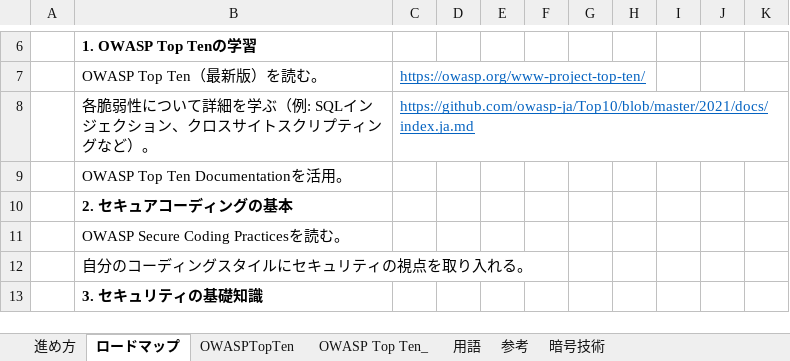
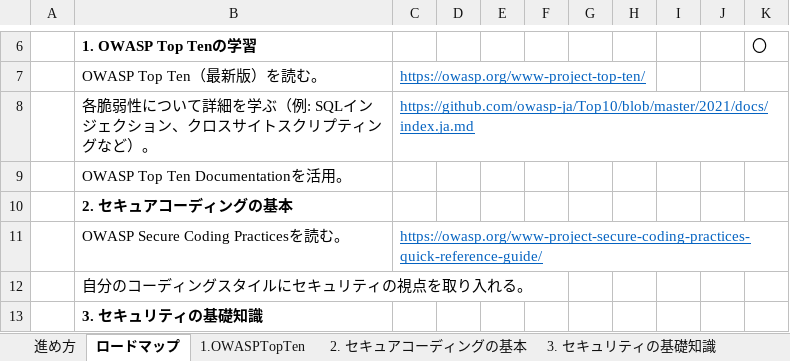
Before and after one commit to kanosawa-mk2/Doc, an Excel workbook: セキュリティ/OWASPロードマップ.xlsx, sheet ロードマップ, drawn as a sheet; only a part is shown, gaps mark what is left out; values as stored, in another font and other column widths than the file's, no borders; the diff names each change by its address in the sheet, - before the commit and + after, or states it on an @@ line.

Commit message:
ロードマップ、スライドショー追加

```diff
--- a/セキュリティ/OWASPロードマップ.xlsx (sheet ロードマップ)
+++ b/セキュリティ/OWASPロードマップ.xlsx (sheet ロードマップ)
-sheet tab: OWASPTopTen
+sheet tab: 1.OWASPTopTen
+sheet tab: 2. セキュアコーディングの基本
+sheet tab: 3. セキュリティの基礎知識
-K6: (empty)
+K6: 〇
-C11: (empty)
+C11: https://owasp.org/www-project-secure-coding-practices-quick-reference-guide/
```
Also changed, not shown: sheet 1.OWASPTopTen, other sheet tabs, 開発言語/Java/Tomcat.xlsx, 4 other files.
